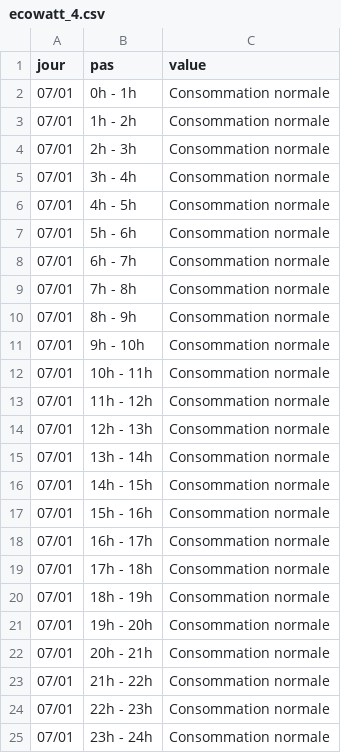
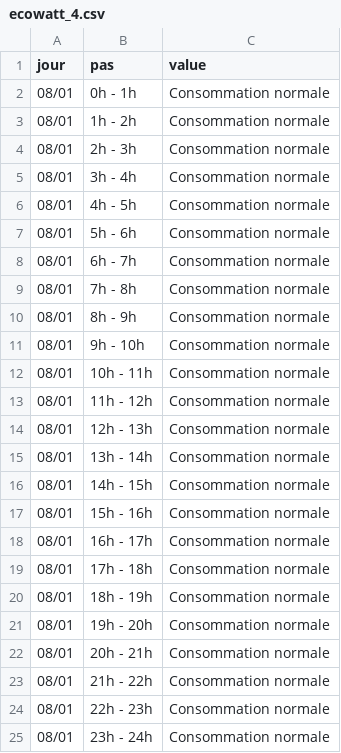
Before and after one commit to mattifaye/ew, a CSV file: ecowatt_4.csv, drawn as a sheet.

```diff
--- a/ecowatt_4.csv
+++ b/ecowatt_4.csv
@@ -1,25 +1,25 @@
 jour,pas,value
-07/01,0h - 1h,Consommation normale
-07/01,1h - 2h,Consommation normale
-07/01,2h - 3h,Consommation normale
-07/01,3h - 4h,Consommation normale
-07/01,4h - 5h,Consommation normale
-07/01,5h - 6h,Consommation normale
-07/01,6h - 7h,Consommation normale
-07/01,7h - 8h,Consommation normale
-07/01,8h - 9h,Consommation normale
-07/01,9h - 10h,Consommation normale
-07/01,10h - 11h,Consommation normale
-07/01,11h - 12h,Consommation normale
-07/01,12h - 13h,Consommation normale
-07/01,13h - 14h,Consommation normale
-07/01,14h - 15h,Consommation normale
-07/01,15h - 16h,Consommation normale
-07/01,16h - 17h,Consommation normale
-07/01,17h - 18h,Consommation normale
-07/01,18h - 19h,Consommation normale
-07/01,19h - 20h,Consommation normale
-07/01,20h - 21h,Consommation normale
-07/01,21h - 22h,Consommation normale
-07/01,22h - 23h,Consommation normale
-07/01,23h - 24h,Consommation normale
+08/01,0h - 1h,Consommation normale
+08/01,1h - 2h,Consommation normale
+08/01,2h - 3h,Consommation normale
+08/01,3h - 4h,Consommation normale
+08/01,4h - 5h,Consommation normale
+08/01,5h - 6h,Consommation normale
+08/01,6h - 7h,Consommation normale
+08/01,7h - 8h,Consommation normale
+08/01,8h - 9h,Consommation normale
+08/01,9h - 10h,Consommation normale
+08/01,10h - 11h,Consommation normale
+08/01,11h - 12h,Consommation normale
+08/01,12h - 13h,Consommation normale
+08/01,13h - 14h,Consommation normale
+08/01,14h - 15h,Consommation normale
+08/01,15h - 16h,Consommation normale
+08/01,16h - 17h,Consommation normale
+08/01,17h - 18h,Consommation normale
+08/01,18h - 19h,Consommation normale
+08/01,19h - 20h,Consommation normale
+08/01,20h - 21h,Consommation normale
+08/01,21h - 22h,Consommation normale
+08/01,22h - 23h,Consommation normale
+08/01,23h - 24h,Consommation normale
```
Also changed, not shown: ecowatt.csv, ecowatt_resume.csv.
